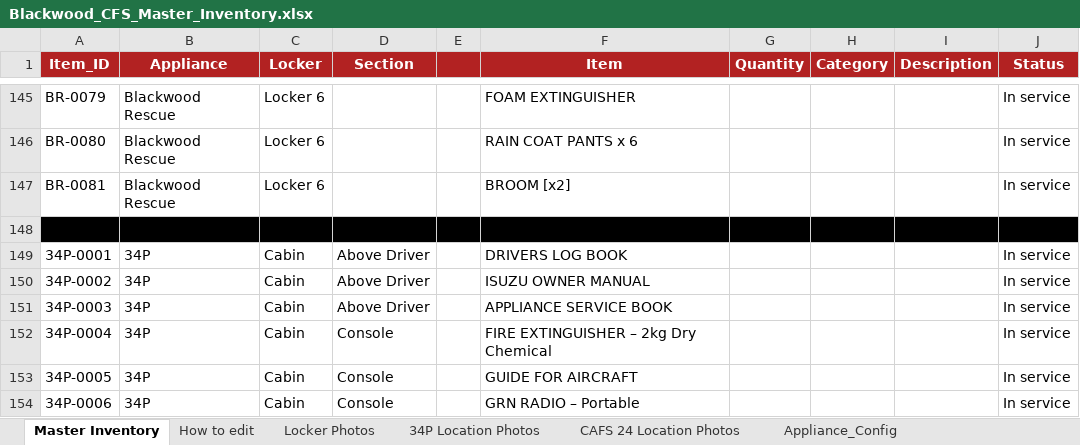
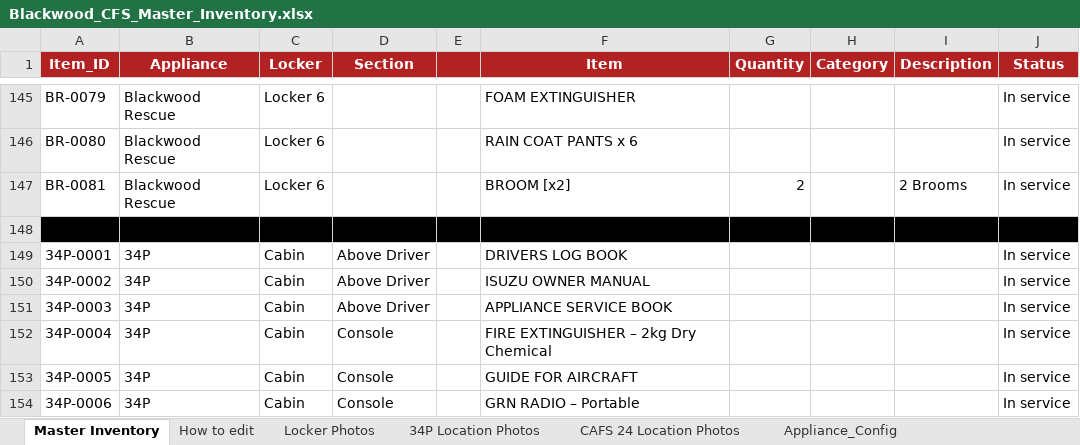
Before and after one commit to jamesnavaratne/Blackwood-CFS, an Excel workbook: Blackwood_CFS_Master_Inventory.xlsx, sheet Master Inventory, drawn as a sheet; only a part is shown, gaps mark what is left out; values as stored, in another font and other column widths than the file's, no borders; the diff names each change by its address in the sheet, - before the commit and + after, or states it on an @@ line.

```diff
--- a/Blackwood_CFS_Master_Inventory.xlsx (sheet Master Inventory)
+++ b/Blackwood_CFS_Master_Inventory.xlsx (sheet Master Inventory)
-G147 (Quantity): (empty)
+G147 (Quantity): 2
-I147 (Description): (empty)
+I147 (Description): 2 Brooms
```
Also changed, not shown: 8 other files.
